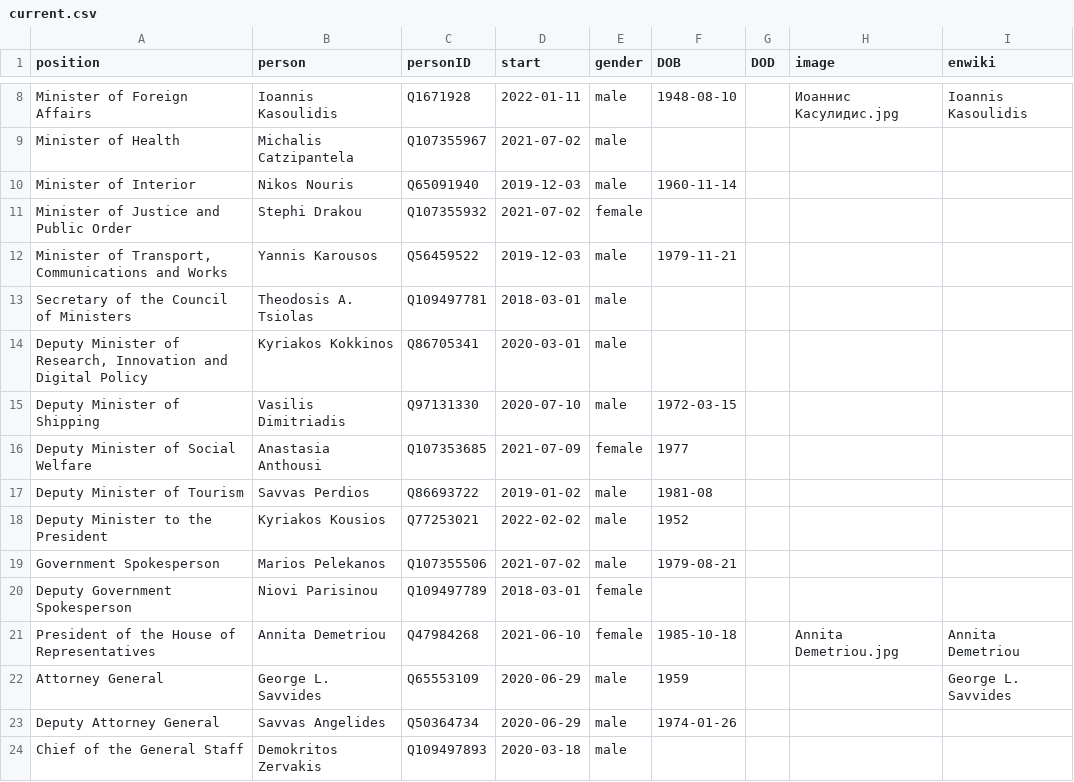
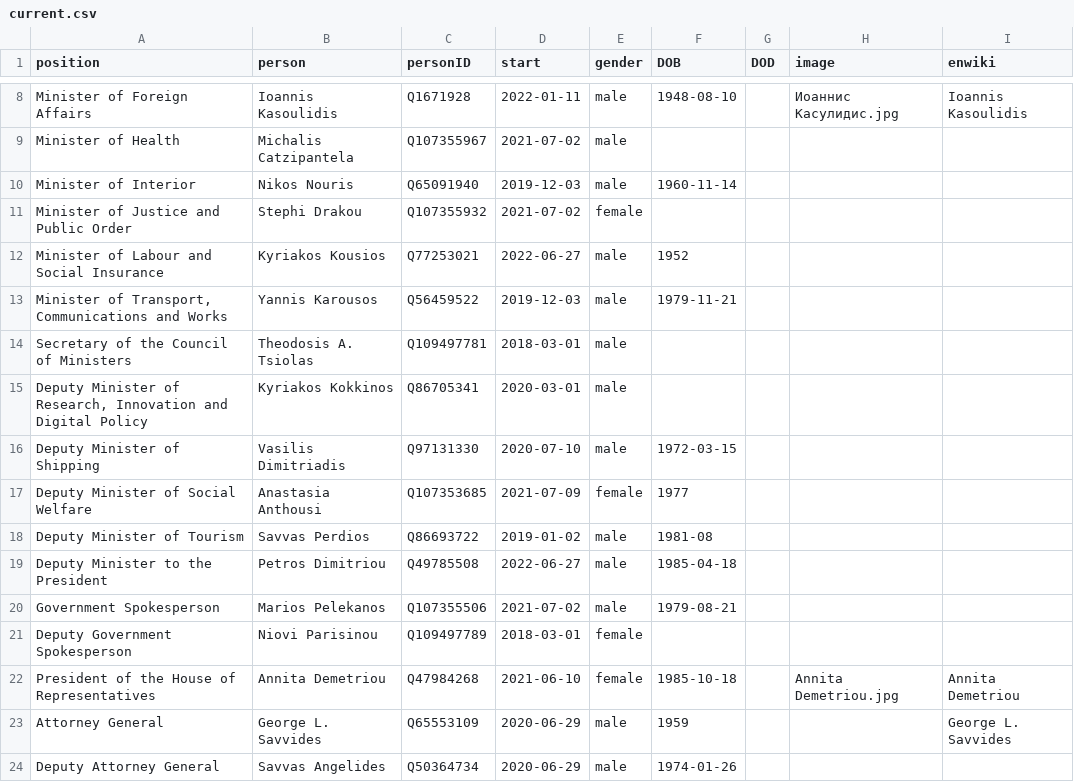
Before and after one commit to every-politician-scrapers/cyprus-cabinet, a CSV file: html/current.csv, drawn as a sheet; only a part is shown, gaps mark what is left out; the shorter side is filled out with more unchanged rows.

```diff
--- a/html/current.csv
+++ b/html/current.csv
@@ -11,2 +11,3 @@ Minister of Interior,Nikos Nouris,Q65091940,2019-12-03,male,1960-11-14,,,
 Minister of Justice and Public Order,Stephi Drakou,Q107355932,2021-07-02,female,,,,
+Minister of Labour and Social Insurance,Kyriakos Kousios,Q77253021,2022-06-27,male,1952,,,
 "Minister of Transport, Communications and Works",Yannis Karousos,Q56459522,2019-12-03,male,1979-11-21,,,
@@ -17,3 +18,3 @@ Deputy Minister of Social Welfare,Anastasia Anthousi,Q107353685,2021-07-09,femal
 Deputy Minister of Tourism,Savvas Perdios,Q86693722,2019-01-02,male,1981-08,,,
-Deputy Minister to the President,Kyriakos Kousios,Q77253021,2022-02-02,male,1952,,,
+Deputy Minister to the President,Petros Dimitriou,Q49785508,2022-06-27,male,1985-04-18,,,
 Government Spokesperson,Marios Pelekanos,Q107355506,2021-07-02,male,1979-08-21,,,
```
Also changed, not shown: html/holders21.csv, 1 other file.
